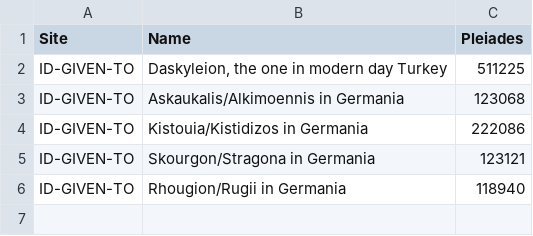
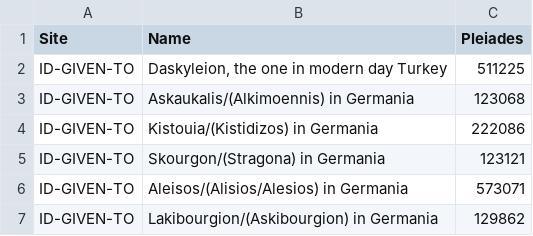
Before and after one commit to caseycarty/ptolemy, a CSV file: sites.csv, drawn as a sheet.

Commit message:
Update sites.csv

```diff
--- a/sites.csv
+++ b/sites.csv
@@ -2,5 +2,6 @@ Site,Name,Pleiades
 ID-GIVEN-TO, "Daskyleion, the one in modern day Turkey", 511225
-ID-GIVEN-TO, "Askaukalis/Alkimoennis in Germania", 123068
-ID-GIVEN-TO, "Kistouia/Kistidizos in Germania", 222086
-ID-GIVEN-TO, "Skourgon/Stragona in Germania", 123121
-ID-GIVEN-TO, "Rhougion/Rugii in Germania", 118940
+ID-GIVEN-TO, "Askaukalis/(Alkimoennis) in Germania", 123068
+ID-GIVEN-TO, "Kistouia/(Kistidizos) in Germania", 222086
+ID-GIVEN-TO, "Skourgon/(Stragona) in Germania", 123121
+ID-GIVEN-TO, "Aleisos/(Alisios/Alesios) in Germania", 573071
+ID-GIVEN-TO, "Lakibourgion/(Askibourgion) in Germania", 129862
```
